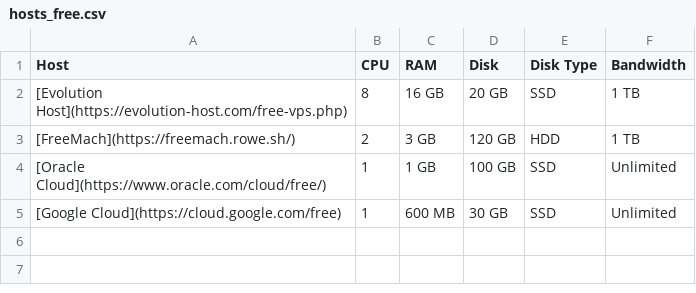
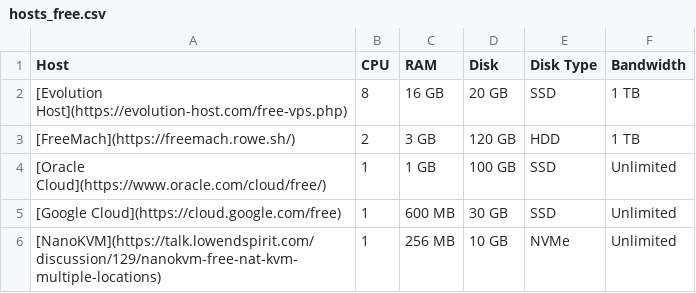
Before and after one commit to dudesof708/wiki, a CSV file: hosting/hosts_free.csv, drawn as a sheet; the diff names each change by its address in the sheet, - before the commit and + after, or states it on an @@ line.

```diff
--- a/hosting/hosts_free.csv
+++ b/hosting/hosts_free.csv
+row 6: [NanoKVM](https://talk.lowendspirit.com/discussion/129/nanokvm-free-nat-kvm-multiple-locations) | 1 | 256 MB | 10 GB | NVMe | Unlimited
```
Also changed, not shown: hosting/hosts_100.csv, 1 other file.
